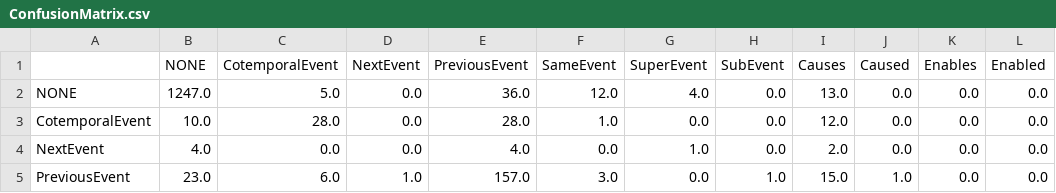
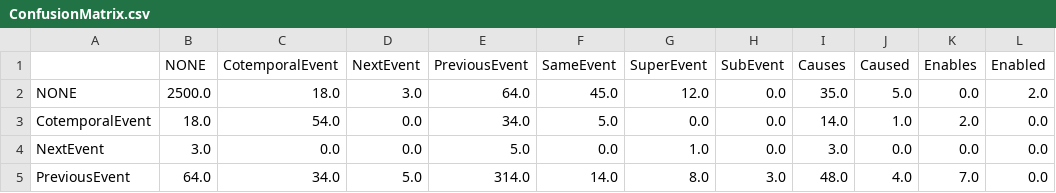
Before and after one commit to ajutscaria/CS224U, a CSV file: NLPCodeBase/out/ConfusionMatrix.csv, drawn as a sheet; only a part is shown; the diff covers the shown part only.

```diff
--- a/NLPCodeBase/out/ConfusionMatrix.csv
+++ b/NLPCodeBase/out/ConfusionMatrix.csv
@@ -1,5 +1,5 @@
 ,NONE,CotemporalEvent,NextEvent,PreviousEvent,SameEvent,SuperEvent,SubEvent,Causes,Caused,Enables,Enabled
-NONE,1247.0,5.0,0.0,36.0,12.0,4.0,0.0,13.0,0.0,0.0,0.0
-CotemporalEvent,10.0,28.0,0.0,28.0,1.0,0.0,0.0,12.0,0.0,0.0,0.0
-NextEvent,4.0,0.0,0.0,4.0,0.0,1.0,0.0,2.0,0.0,0.0,0.0
-PreviousEvent,23.0,6.0,1.0,157.0,3.0,0.0,1.0,15.0,1.0,0.0,0.0
+NONE,2500.0,18.0,3.0,64.0,45.0,12.0,0.0,35.0,5.0,0.0,2.0
+CotemporalEvent,18.0,54.0,0.0,34.0,5.0,0.0,0.0,14.0,1.0,2.0,0.0
+NextEvent,3.0,0.0,0.0,5.0,0.0,1.0,0.0,3.0,0.0,0.0,0.0
+PreviousEvent,64.0,34.0,5.0,314.0,14.0,8.0,3.0,48.0,4.0,7.0,0.0
```
Also changed, not shown: 34 edited cells elsewhere in this file, 5 other files.
